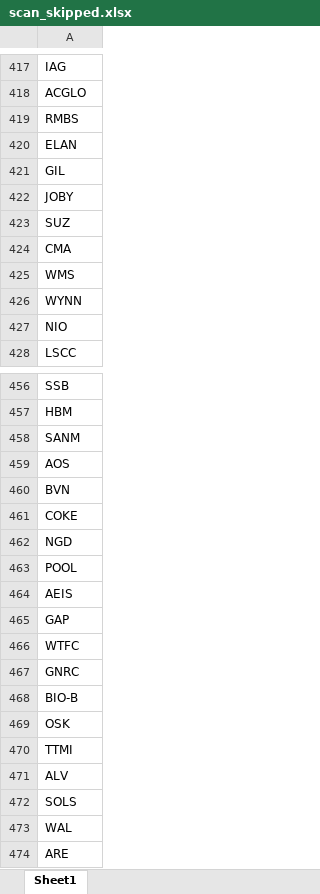
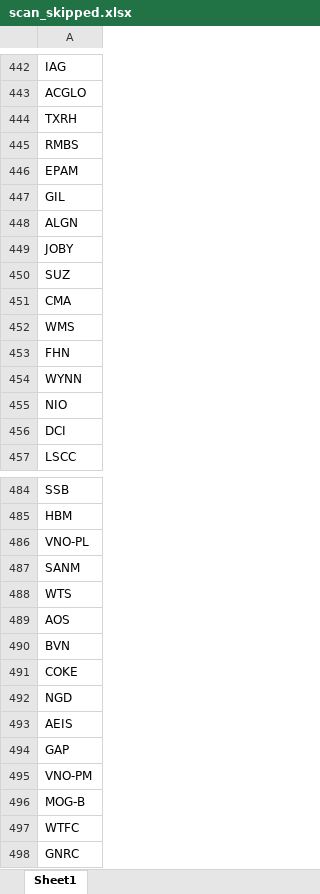
Before and after one commit to fbali10-ux/ABD_ikili_dip, an Excel workbook: scan_skipped.xlsx, sheet Sheet1, drawn as a sheet; only a part is shown, gaps mark what is left out; the shorter side is filled out with more unchanged rows; values as stored, in another font and other column widths than the file's, no borders; removed rows and columns are numbered as before the commit, all else as after; the diff covers the shown part only; the diff names each change by its address in the sheet, - before the commit and + after, or states it on an @@ line.

```diff
--- a/scan_skipped.xlsx (sheet Sheet1)
+++ b/scan_skipped.xlsx (sheet Sheet1)
+row 444: TXRH
-A446: ELAN
+A446: EPAM
+row 448: ALGN
+row 453: FHN
+row 456: DCI
+row 486: VNO-PL
+row 488: WTS
-row 463: POOL
+row 495: VNO-PM
+row 496: MOG-B
```
Also changed, not shown: 46 added rows, 20 removed rows and 2 edited cells elsewhere in this sheet, dip_yakalama_daily_120dip_rebound_sonuclar.xlsx, 1 other file.
